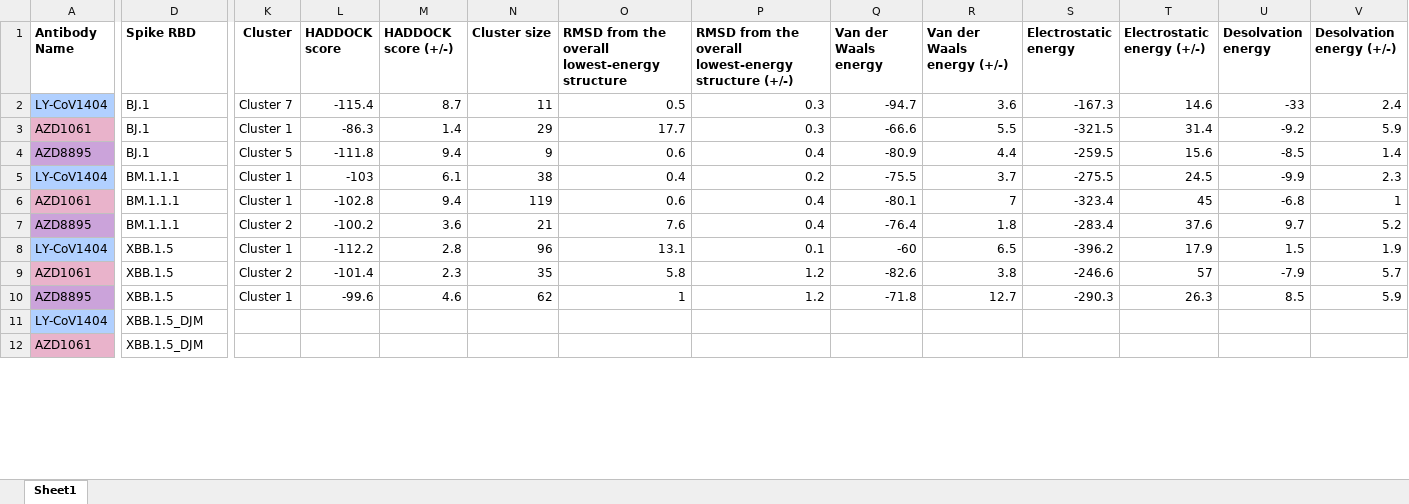
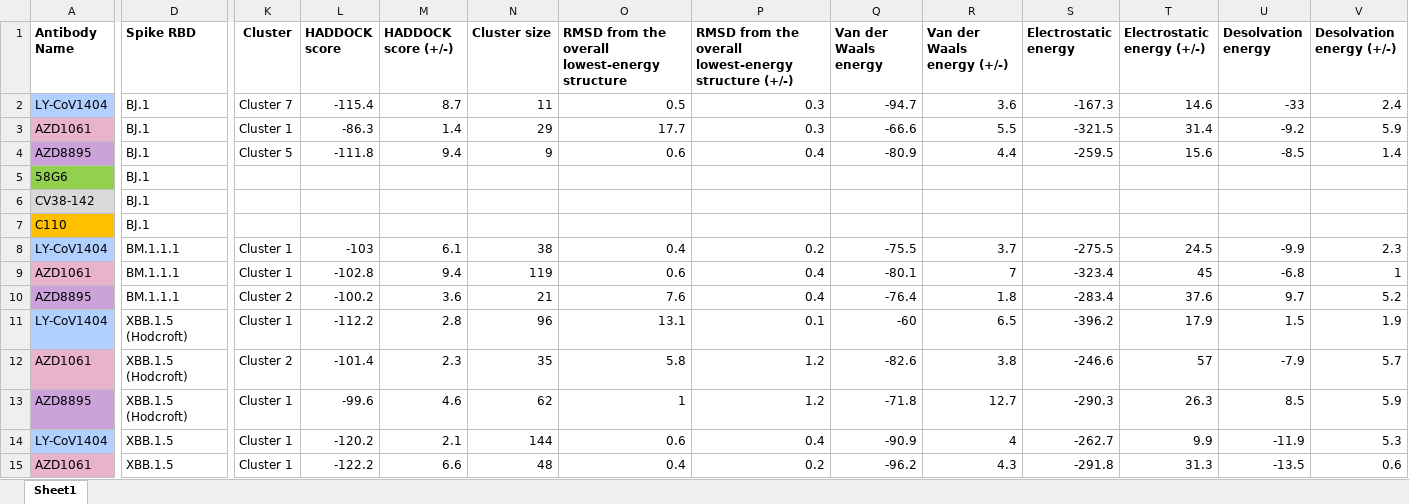
Before and after one commit to colbyford/SARS-CoV-2_B.1.1.529_Spike-RBD_Predictions, an Excel workbook: subvariants/XBB.1_recombination/HADDOCK_Results.xlsx, sheet Sheet1, drawn as a sheet; only a part is shown, gaps mark what is left out; values as stored, in another font and other column widths than the file's, no borders; addresses are those after the commit; rows hold the shown columns only; the diff covers the shown part only; the diff names each change by its address in the sheet, - before the commit and + after, or states it on an @@ line.

Commit message:
Update HADDOCK_Results.xlsx

```diff
--- a/subvariants/XBB.1_recombination/HADDOCK_Results.xlsx (sheet Sheet1)
+++ b/subvariants/XBB.1_recombination/HADDOCK_Results.xlsx (sheet Sheet1)
+row 5: 58G6 | BJ.1
+row 6: CV38-142 | BJ.1
+row 7: C110 | BJ.1
-D11:D13 (Spike RBD): XBB.1.5
+D11:D13 (Spike RBD): XBB.1.5 (Hodcroft)
-D14:D15 (Spike RBD): XBB.1.5_DJM
+D14:D15 (Spike RBD): XBB.1.5
-K14:K15 (Cluster): (empty)
+K14:K15 (Cluster): Cluster 1
-L14 (HADDOCK score): (empty)
+L14 (HADDOCK score): -120.2
-M14 (HADDOCK score (+/-)): (empty)
+M14 (HADDOCK score (+/-)): 2.1
-N14 (Cluster size): (empty)
+N14 (Cluster size): 144
-O14: (empty)
+O14: 0.6
-P14: (empty)
+P14: 0.4
-Q14 (Van der Waals energy): (empty)
+Q14 (Van der Waals energy): -90.9
-R14 (Van der Waals energy (+/-)): (empty)
+R14 (Van der Waals energy (+/-)): 4
-S14 (Electrostatic energy): (empty)
+S14 (Electrostatic energy): -262.7
-T14 (Electrostatic energy (+/-)): (empty)
+T14 (Electrostatic energy (+/-)): 9.9
-U14 (Desolvation energy): (empty)
+U14 (Desolvation energy): -11.9
-V14 (Desolvation energy (+/-)): (empty)
+V14 (Desolvation energy (+/-)): 5.3
-L15 (HADDOCK score): (empty)
+L15 (HADDOCK score): -122.2
-M15 (HADDOCK score (+/-)): (empty)
+M15 (HADDOCK score (+/-)): 6.6
-N15 (Cluster size): (empty)
+N15 (Cluster size): 48
-O15: (empty)
+O15: 0.4
-P15: (empty)
+P15: 0.2
-Q15 (Van der Waals energy): (empty)
+Q15 (Van der Waals energy): -96.2
-R15 (Van der Waals energy (+/-)): (empty)
+R15 (Van der Waals energy (+/-)): 4.3
-S15 (Electrostatic energy): (empty)
+S15 (Electrostatic energy): -291.8
-T15 (Electrostatic energy (+/-)): (empty)
+T15 (Electrostatic energy (+/-)): 31.3
-U15 (Desolvation energy): (empty)
+U15 (Desolvation energy): -13.5
-V15 (Desolvation energy (+/-)): (empty)
+V15 (Desolvation energy (+/-)): 0.6
```
Also changed, not shown: 28 edited cells elsewhere in this sheet, formulas that keep their value.
